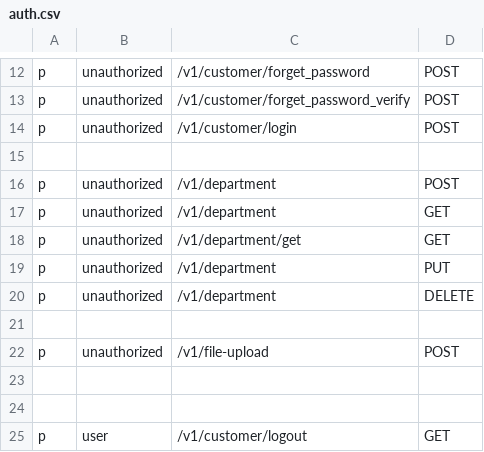
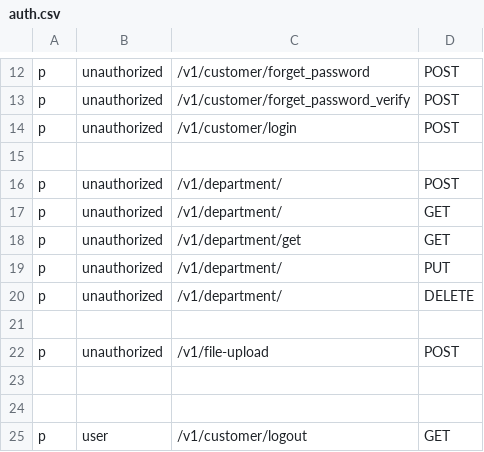
Before and after one commit to msrBobo/CICD_api_gatawey, a CSV file: auth.csv, drawn as a sheet; only a part is shown, gaps mark what is left out.

Commit message:
department api

```diff
--- a/auth.csv
+++ b/auth.csv
@@ -15,7 +15,7 @@ p, unauthorized, /v1/customer/login, POST
 
-p, unauthorized, /v1/department, POST
-p, unauthorized, /v1/department, GET
+p, unauthorized, /v1/department/, POST
+p, unauthorized, /v1/department/, GET
 p, unauthorized, /v1/department/get, GET
-p, unauthorized, /v1/department, PUT
-p, unauthorized, /v1/department, DELETE
+p, unauthorized, /v1/department/, PUT
+p, unauthorized, /v1/department/, DELETE
 
```
Also changed, not shown: 4 other files.
